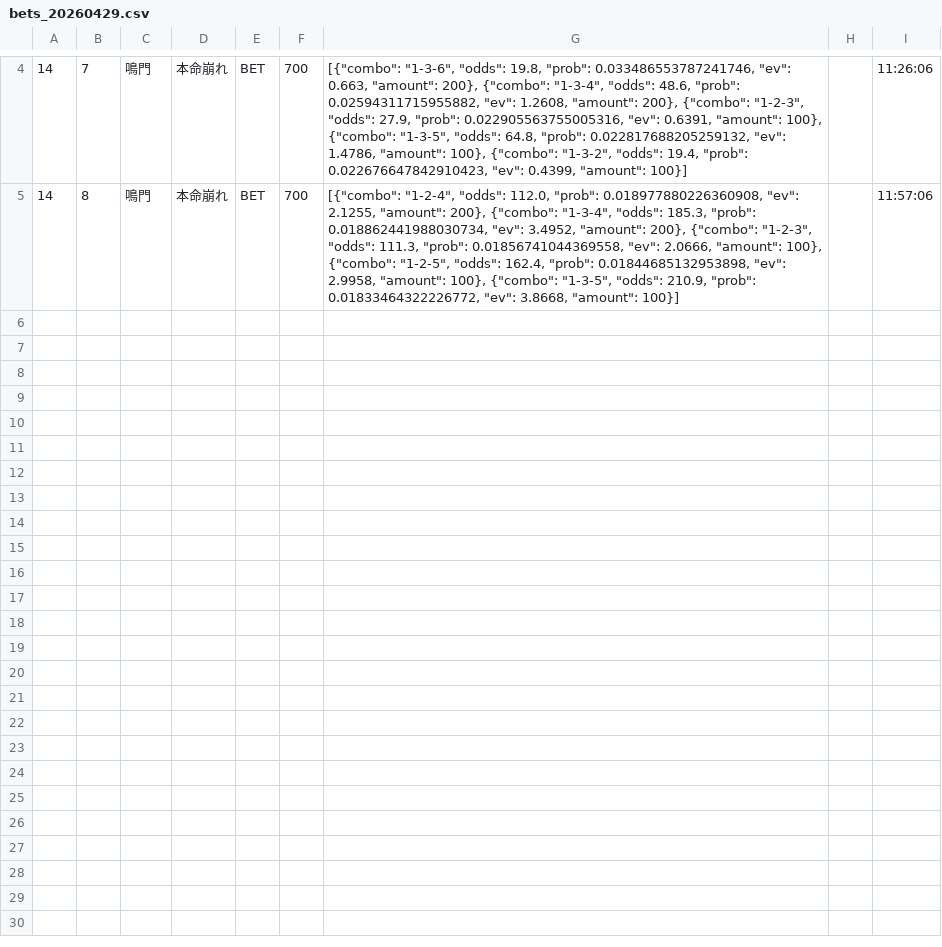
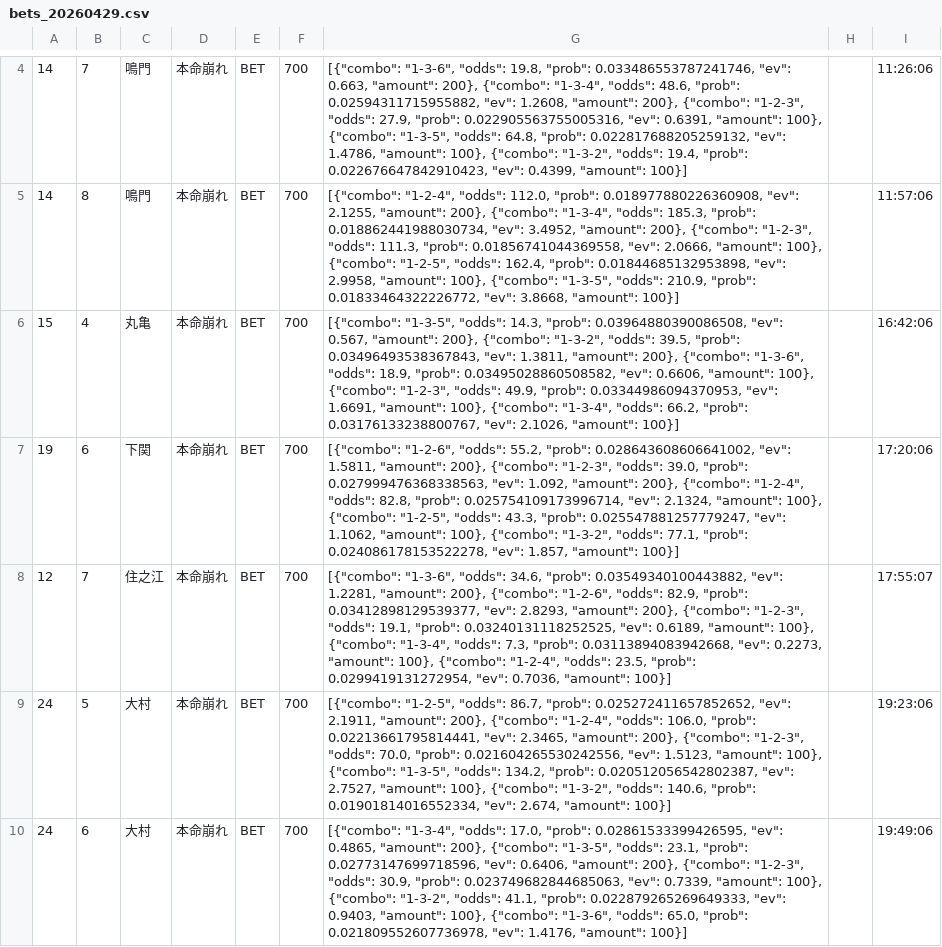
Before and after one commit to exnull0511-create/boatrace_ai, a CSV file: data/bets_20260429.csv, drawn as a sheet; only a part is shown, gaps mark what is left out; the diff names each change by its address in the sheet, - before the commit and + after, or states it on an @@ line.

Commit message:
data: 20260429 afternoon

```diff
--- a/data/bets_20260429.csv
+++ b/data/bets_20260429.csv
+row 6: 15 | 4 | 丸亀 | 本命崩れ | BET | 700 | [{"combo": "1-3-5", "odds": 14.3, "prob": 0.03964880390086508, "ev": 0.567, "amount": 200}, {"combo": "1-3-2", "odds": 39.5, "prob": 0.03496493538367843, "ev": 1.3811, "amount": 200}, {"combo": "1-3-6", "odds": 18.9, "prob": 0.03495028860508582, "ev": 0.6606, "amount": 100}, {"combo": "1-2-3", "odds": 49.9, "prob": 0.03344986094370953, "ev": 1.6691, "amount": 100}, {"combo": "1-3-4", "odds": 66.2, "prob": 0.03176133238800767, "ev": 2.1026, "amount": 100}] |  | 16:42:06
+row 7: 19 | 6 | 下関 | 本命崩れ | BET | 700 | [{"combo": "1-2-6", "odds": 55.2, "prob": 0.028643608606641002, "ev": 1.5811, "amount": 200}, {"combo": "1-2-3", "odds": 39.0, "prob": 0.027999476368338563, "ev": 1.092, "amount": 200}, {"combo": "1-2-4", "odds": 82.8, "prob": 0.025754109173996714, "ev": 2.1324, "amount": 100}, {"combo": "1-2-5", "odds": 43.3, "prob": 0.025547881257779247, "ev": 1.1062, "amount": 100}, {"combo": "1-3-2", "odds": 77.1, "prob": 0.024086178153522278, "ev": 1.857, "amount": 100}] |  | 17:20:06
+row 8: 12 | 7 | 住之江 | 本命崩れ | BET | 700 | [{"combo": "1-3-6", "odds": 34.6, "prob": 0.03549340100443882, "ev": 1.2281, "amount": 200}, {"combo": "1-2-6", "odds": 82.9, "prob": 0.03412898129539377, "ev": 2.8293, "amount": 200}, {"combo": "1-2-3", "odds": 19.1, "prob": 0.03240131118252525, "ev": 0.6189, "amount": 100}, {"combo": "1-3-4", "odds": 7.3, "prob": 0.03113894083942668, "ev": 0.2273, "amount": 100}, {"combo": "1-2-4", "odds": 23.5, "prob": 0.0299419131272954, "ev": 0.7036, "amount": 100}] |  | 17:55:07
+row 9: 24 | 5 | 大村 | 本命崩れ | BET | 700 | [{"combo": "1-2-5", "odds": 86.7, "prob": 0.025272411657852652, "ev": 2.1911, "amount": 200}, {"combo": "1-2-4", "odds": 106.0, "prob": 0.02213661795814441, "ev": 2.3465, "amount": 200}, {"combo": "1-2-3", "odds": 70.0, "prob": 0.021604265530242556, "ev": 1.5123, "amount": 100}, {"combo": "1-3-5", "odds": 134.2, "prob": 0.020512056542802387, "ev": 2.7527, "amount": 100}, {"combo": "1-3-2", "odds": 140.6, "prob": 0.01901814016552334, "ev": 2.674, "amount": 100}] |  | 19:23:06
+row 10: 24 | 6 | 大村 | 本命崩れ | BET | 700 | [{"combo": "1-3-4", "odds": 17.0, "prob": 0.02861533399426595, "ev": 0.4865, "amount": 200}, {"combo": "1-3-5", "odds": 23.1, "prob": 0.02773147699718596, "ev": 0.6406, "amount": 200}, {"combo": "1-2-3", "odds": 30.9, "prob": 0.023749682844685063, "ev": 0.7339, "amount": 100}, {"combo": "1-3-2", "odds": 41.1, "prob": 0.022879265269649333, "ev": 0.9403, "amount": 100}, {"combo": "1-3-6", "odds": 65.0, "prob": 0.021809552607736978, "ev": 1.4176, "amount": 100}] |  | 19:49:06
```
Also changed, not shown: 1 other file.
